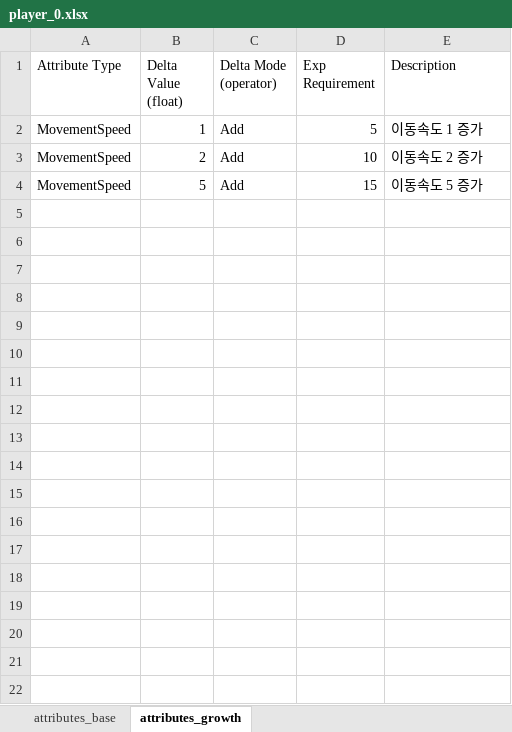
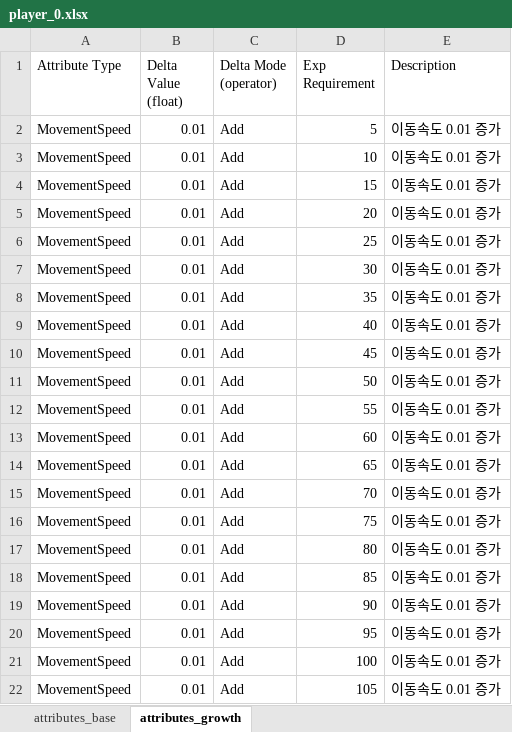
Before and after one commit to 9kyo-hwang/TouhouSurvival, an Excel workbook: TouhouSurvival/Assets/StreamingAssets/AttributeTables/PlayableCharacters/player_0.xlsx, sheet attributes_growth, drawn as a sheet; values as stored, in another font and other column widths than the file's, no borders; the diff names each change by its address in the sheet, - before the commit and + after, or states it on an @@ line.

```diff
--- a/TouhouSurvival/Assets/StreamingAssets/AttributeTables/PlayableCharacters/player_0.xlsx (sheet attributes_growth)
+++ b/TouhouSurvival/Assets/StreamingAssets/AttributeTables/PlayableCharacters/player_0.xlsx (sheet attributes_growth)
-B2 (Delta Value (float)): 1
+B2 (Delta Value (float)): 0.01
-E2 (Description): 이동속도 1 증가
+E2 (Description): 이동속도 0.01 증가
-B3 (Delta Value (float)): 2
+B3 (Delta Value (float)): 0.01
-E3 (Description): 이동속도 2 증가
+E3 (Description): 이동속도 0.01 증가
-B4 (Delta Value (float)): 5
+B4 (Delta Value (float)): 0.01
-E4 (Description): 이동속도 5 증가
+E4 (Description): 이동속도 0.01 증가
+row 5: MovementSpeed | 0.01 | Add | 20 | 이동속도 0.01 증가
+row 6: MovementSpeed | 0.01 | Add | 25 | 이동속도 0.01 증가
+row 7: MovementSpeed | 0.01 | Add | 30 | 이동속도 0.01 증가
+row 8: MovementSpeed | 0.01 | Add | 35 | 이동속도 0.01 증가
+row 9: MovementSpeed | 0.01 | Add | 40 | 이동속도 0.01 증가
+row 10: MovementSpeed | 0.01 | Add | 45 | 이동속도 0.01 증가
+row 11: MovementSpeed | 0.01 | Add | 50 | 이동속도 0.01 증가
+row 12: MovementSpeed | 0.01 | Add | 55 | 이동속도 0.01 증가
+row 13: MovementSpeed | 0.01 | Add | 60 | 이동속도 0.01 증가
+row 14: MovementSpeed | 0.01 | Add | 65 | 이동속도 0.01 증가
+row 15: MovementSpeed | 0.01 | Add | 70 | 이동속도 0.01 증가
+row 16: MovementSpeed | 0.01 | Add | 75 | 이동속도 0.01 증가
+row 17: MovementSpeed | 0.01 | Add | 80 | 이동속도 0.01 증가
+row 18: MovementSpeed | 0.01 | Add | 85 | 이동속도 0.01 증가
+row 19: MovementSpeed | 0.01 | Add | 90 | 이동속도 0.01 증가
+row 20: MovementSpeed | 0.01 | Add | 95 | 이동속도 0.01 증가
+row 21: MovementSpeed | 0.01 | Add | 100 | 이동속도 0.01 증가
+row 22: MovementSpeed | 0.01 | Add | 105 | 이동속도 0.01 증가
```
Also changed, not shown: TouhouSurvival/Assets/StreamingAssets/AttributeTables/Abilities/Weapons/neg_pos_orb.xlsx, 3 other files.
